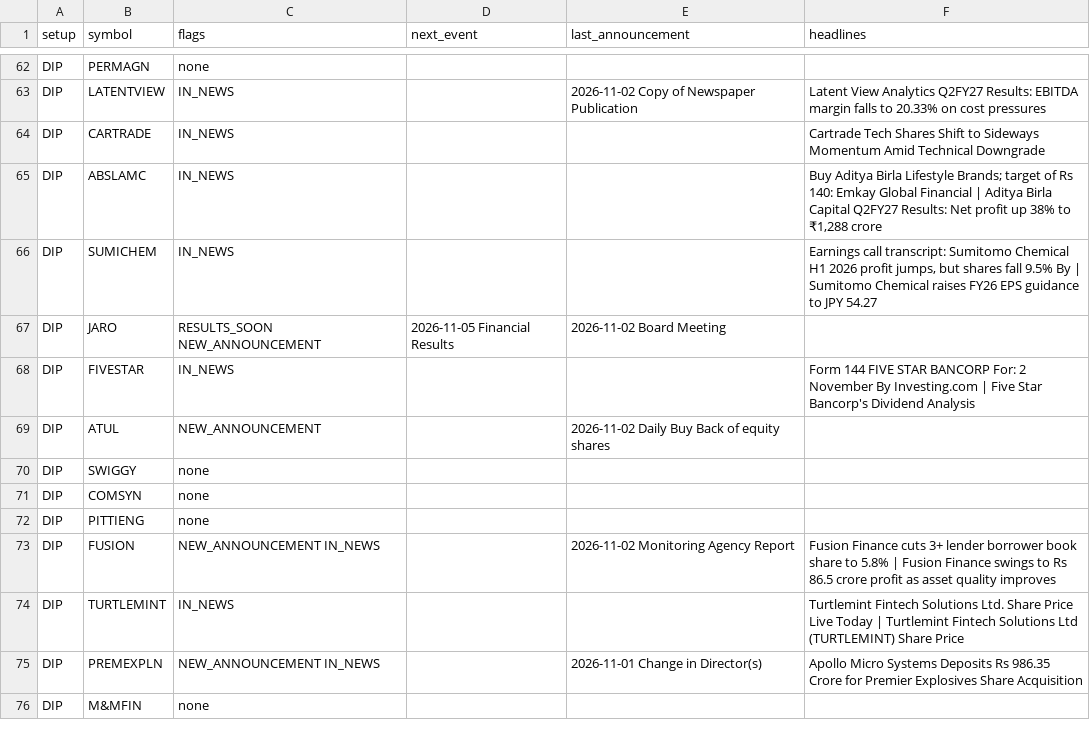
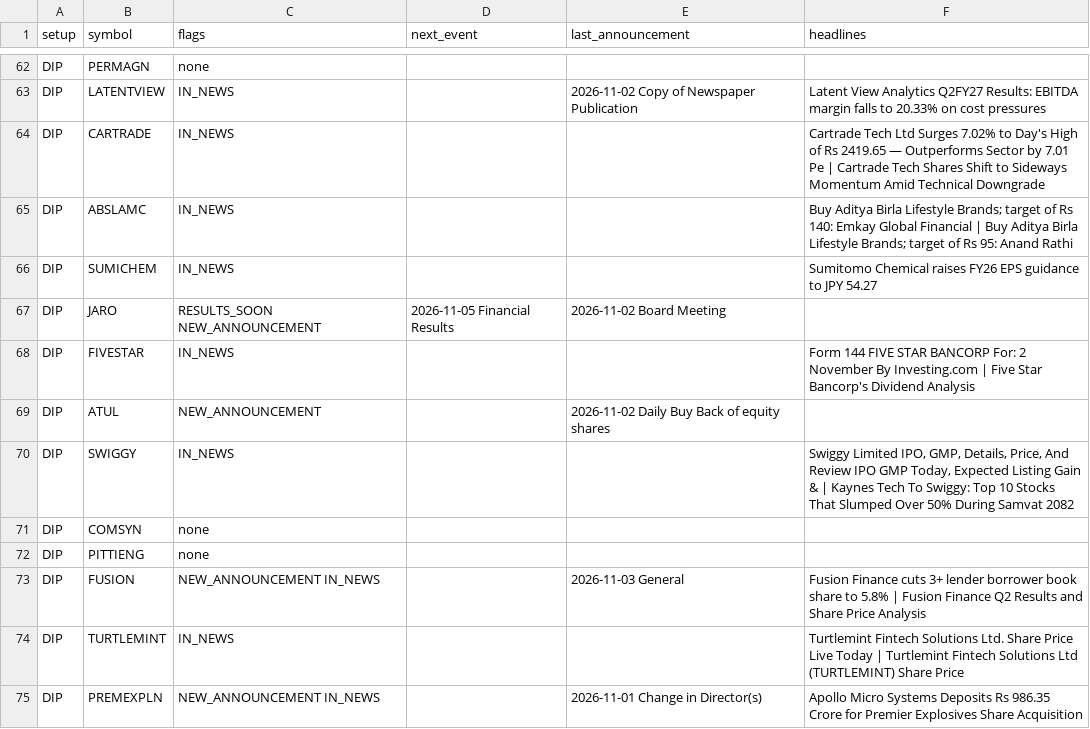
Before and after one commit to sufikipl-ops/swing-auto, a CSV file: docs/news_events.csv, drawn as a sheet; only a part is shown, gaps mark what is left out; the shorter side is filled out with more unchanged rows; the diff covers the shown part only.

```diff
--- a/docs/news_events.csv
+++ b/docs/news_events.csv
@@ -63,5 +63,5 @@ DIP,PERMAGN,none,,,
 DIP,LATENTVIEW,IN_NEWS,,2026-11-02 Copy of Newspaper Publication,Latent View Analytics Q2FY27 Results: EBITDA margin falls to 20.33% on cost pressures
-DIP,CARTRADE,IN_NEWS,,,Cartrade Tech Shares Shift to Sideways Momentum Amid Technical Downgrade
-DIP,ABSLAMC,IN_NEWS,,,"Buy Aditya Birla Lifestyle Brands; target of Rs 140: Emkay Global Financial | Aditya Birla Capital Q2FY27 Results: Net profit up 38% to ₹1,288 crore"
-DIP,SUMICHEM,IN_NEWS,,,"Earnings call transcript: Sumitomo Chemical H1 2026 profit jumps, but shares fall 9.5% By  | Sumitomo Chemical raises FY26 EPS guidance to JPY 54.27"
+DIP,CARTRADE,IN_NEWS,,,Cartrade Tech Ltd Surges 7.02% to Day's High of Rs 2419.65 — Outperforms Sector by 7.01 Pe | Cartrade Tech Shares Shift to Sideways Momentum Amid Technical Downgrade
+DIP,ABSLAMC,IN_NEWS,,,Buy Aditya Birla Lifestyle Brands; target of Rs 140: Emkay Global Financial | Buy Aditya Birla Lifestyle Brands; target of Rs 95: Anand Rathi
+DIP,SUMICHEM,IN_NEWS,,,Sumitomo Chemical raises FY26 EPS guidance to JPY 54.27
 DIP,JARO,RESULTS_SOON NEW_ANNOUNCEMENT,2026-11-05 Financial Results,2026-11-02 Board Meeting,
@@ -69,6 +69,6 @@ DIP,FIVESTAR,IN_NEWS,,,Form 144 FIVE STAR BANCORP For: 2 November By Investing.c
 DIP,ATUL,NEW_ANNOUNCEMENT,,2026-11-02 Daily Buy Back of equity shares,
-DIP,SWIGGY,none,,,
+DIP,SWIGGY,IN_NEWS,,,"Swiggy Limited IPO, GMP, Details, Price, And Review IPO GMP Today, Expected Listing Gain & | Kaynes Tech To Swiggy: Top 10 Stocks That Slumped Over 50% During Samvat 2082"
 DIP,COMSYN,none,,,
 DIP,PITTIENG,none,,,
-DIP,FUSION,NEW_ANNOUNCEMENT IN_NEWS,,2026-11-02 Monitoring Agency Report,Fusion Finance cuts 3+ lender borrower book share to 5.8% | Fusion Finance swings to Rs 86.5 crore profit as asset quality improves
+DIP,FUSION,NEW_ANNOUNCEMENT IN_NEWS,,2026-11-03 General,Fusion Finance cuts 3+ lender borrower book share to 5.8% | Fusion Finance Q2 Results and Share Price Analysis
 DIP,TURTLEMINT,IN_NEWS,,,Turtlemint Fintech Solutions Ltd. Share Price Live Today | Turtlemint Fintech Solutions Ltd (TURTLEMINT) Share Price
```
Also changed, not shown: 27 edited cells elsewhere in this file, out/news_events.csv, 7 other files.
